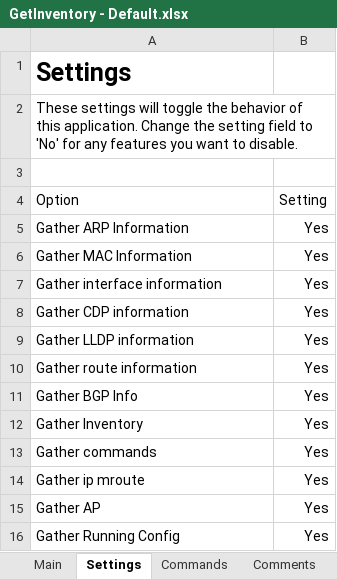
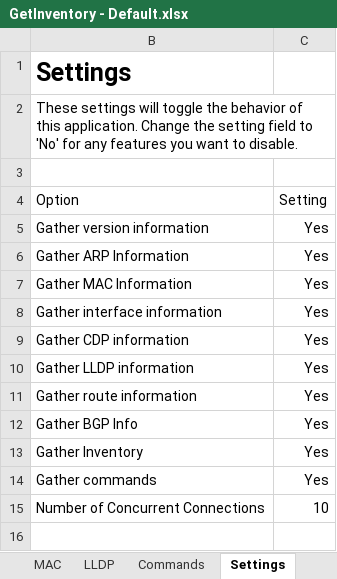
Before and after one commit to tc45/GetInventory, an Excel workbook: GetInventory - Default.xlsx, sheet Settings, drawn as a sheet; values as stored, in another font and other column widths than the file's, no borders; table styles not drawn; removed rows and columns are numbered as before the commit, all else as after; the diff names each change by its address in the sheet, - before the commit and + after, or states it on an @@ line.

Commit message:
Revert "New Version of Input."
This reverts commit 52383cb1

```diff
--- a/GetInventory - Default.xlsx (sheet Settings)
+++ b/GetInventory - Default.xlsx (sheet Settings)
-sheet tab: Comments
+sheet tab: MAC
+sheet tab: LLDP
@@ sheet tab order changed: MAC | LLDP | Commands | Settings @@
+row 5: Gather version information | Yes
-row 14: Gather ip mroute | Yes
-row 15: Gather AP | Yes
-row 16: Gather Running Config | Yes
+row 15: Number of Concurrent Connections | 10
```
Also changed, not shown: sheet Main, other sheet tabs, hidden cells.
